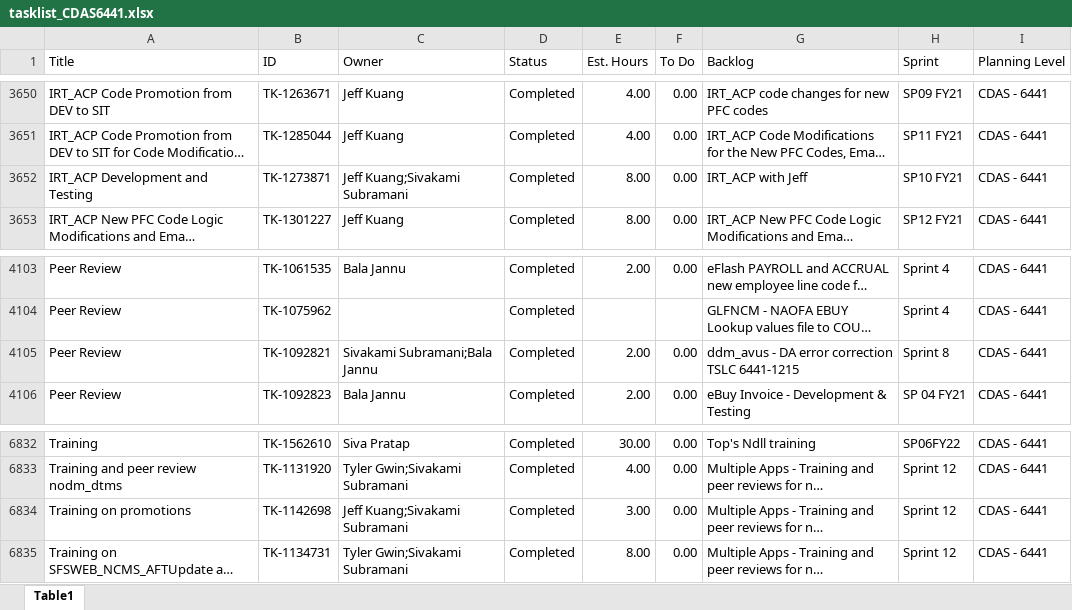
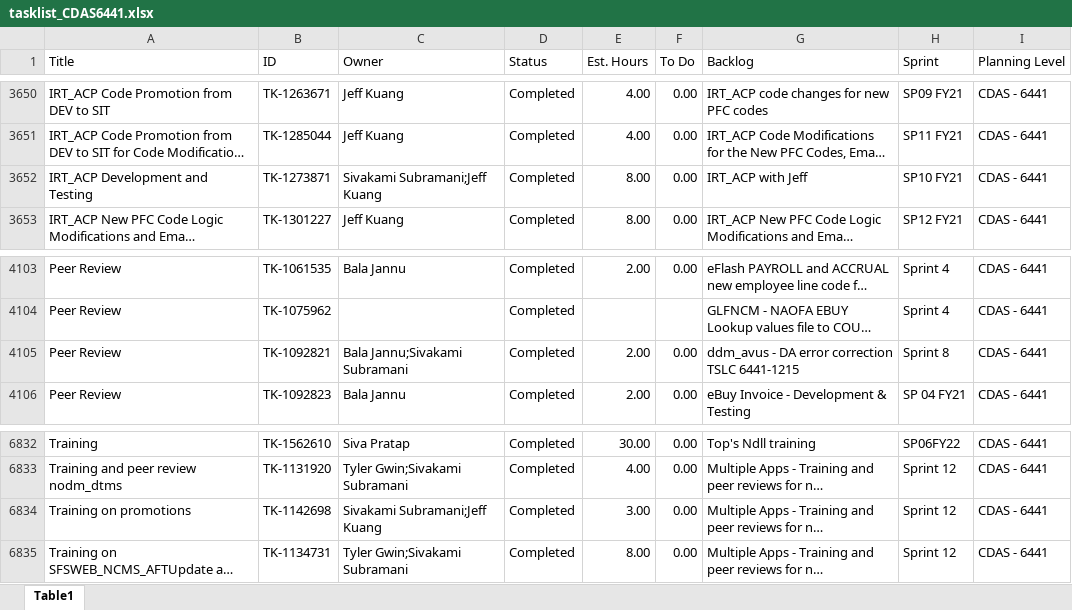
Before and after one commit to usps-dataeng/versionone-dashboard, an Excel workbook: tasklist_CDAS6441.xlsx, sheet Table1, drawn as a sheet; only a part is shown, gaps mark what is left out; long unchanged cells end in …; values as stored, in another font and other column widths than the file's, no borders; the diff names each change by its address in the sheet, - before the commit and + after, or states it on an @@ line.

Commit message:
Auto-update task_quicklist.xlsx

```diff
--- a/tasklist_CDAS6441.xlsx (sheet Table1)
+++ b/tasklist_CDAS6441.xlsx (sheet Table1)
-C3652 (Owner): Jeff Kuang;Sivakami Subramani
+C3652 (Owner): Sivakami Subramani;Jeff Kuang
-C4105 (Owner): Sivakami Subramani;Bala Jannu
+C4105 (Owner): Bala Jannu;Sivakami Subramani
-C6834 (Owner): Jeff Kuang;Sivakami Subramani
+C6834 (Owner): Sivakami Subramani;Jeff Kuang
```
Also changed, not shown: tasklist_EDS4834.xlsx, tasklist_EEB9372.xlsx, 5 other files.
